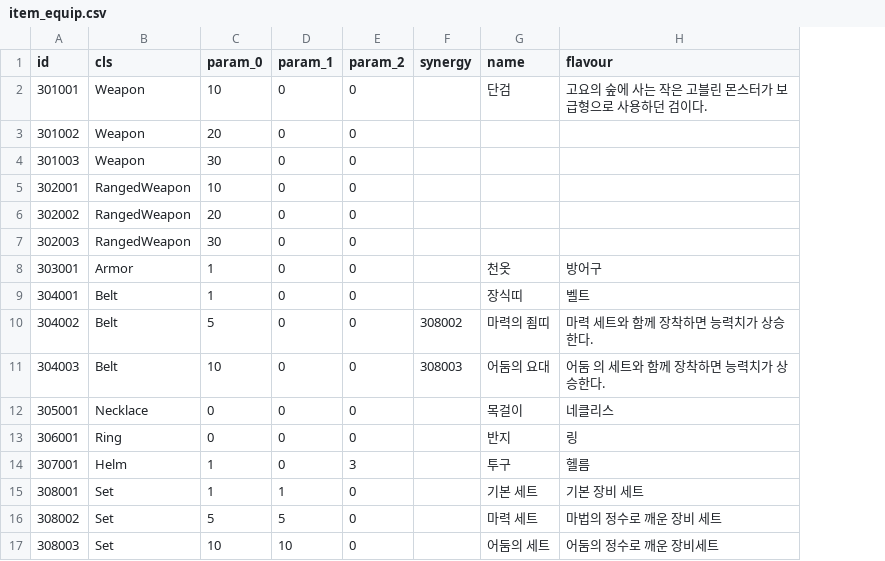
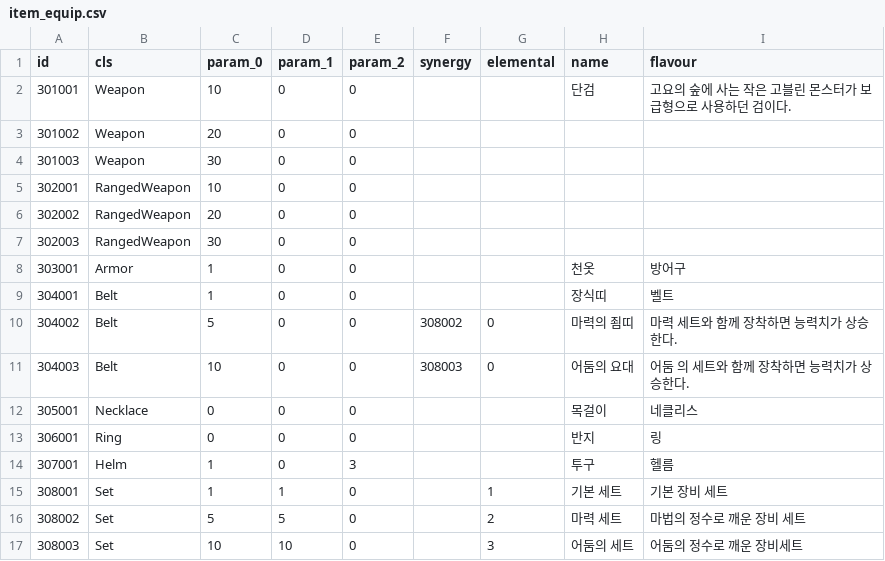
Before and after one commit to planetarium/NineChronicles, a CSV file: nekoyume/Assets/Resources/DataTable/item_equip.csv, drawn as a sheet; the diff names each change by its address in the sheet, - before the commit and + after, or states it on an @@ line.

Commit message:
Implement equipment, monster elemental

```diff
--- a/nekoyume/Assets/Resources/DataTable/item_equip.csv
+++ b/nekoyume/Assets/Resources/DataTable/item_equip.csv
+column G (elemental), rows 10-17: 0 | 0 |  |  |  | 1 | 2 | 3
```
Also changed, not shown: nekoyume/Assets/Resources/DataTable/monsters.csv, 12 other files.
